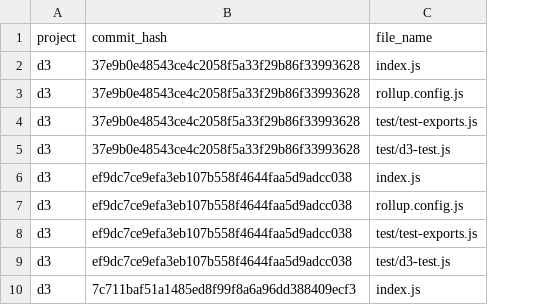
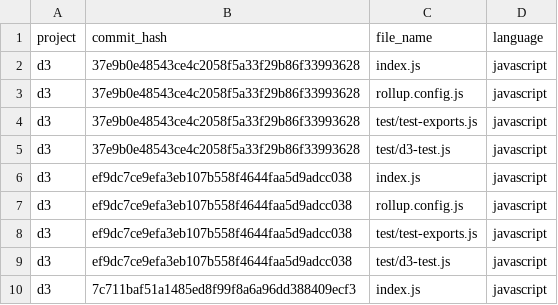
Before and after one commit to dleclercpro/LOG6306, a CSV file: data/files/d3.csv, drawn as a sheet; only a part is shown; the diff names each change by its address in the sheet, - before the commit and + after, or states it on an @@ line.

```diff
--- a/data/files/d3.csv
+++ b/data/files/d3.csv
+column D (language), rows 2-10: all javascript
```
Also changed, not shown: data/files/cheerio.csv, 31 other files.
